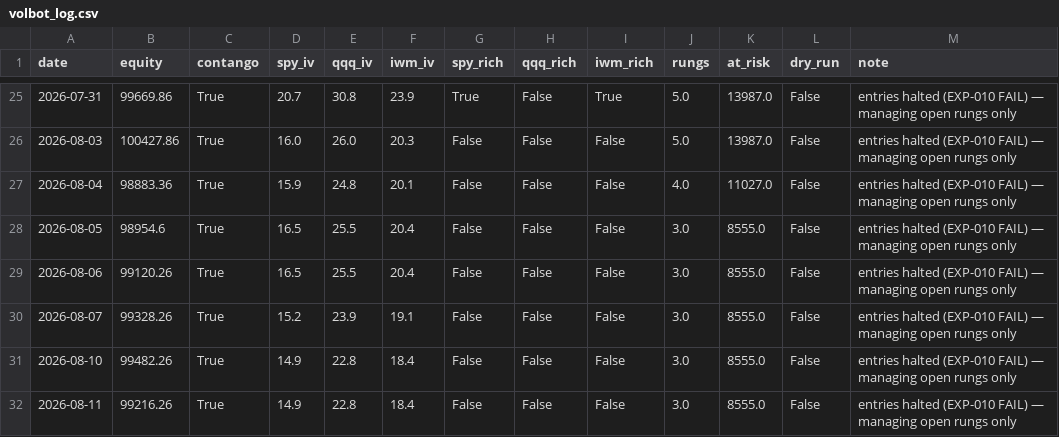
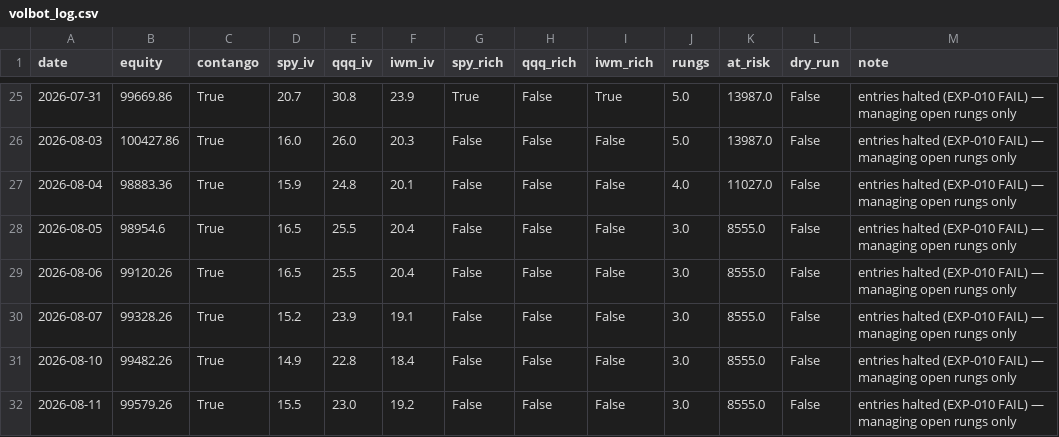
Before and after one commit to Tyler-Morton/BeatTheComp, a CSV file: volbot/volbot_log.csv, drawn as a sheet; only a part is shown, gaps mark what is left out.

```diff
--- a/volbot/volbot_log.csv
+++ b/volbot/volbot_log.csv
@@ -31,2 +31,2 @@ date,equity,contango,spy_iv,qqq_iv,iwm_iv,spy_rich,qqq_rich,iwm_rich,rungs,at_ri
 2026-08-10,99482.26,True,14.9,22.8,18.4,False,False,False,3.0,8555.0,False,entries halted (EXP-010 FAIL) — managing open rungs only
-2026-08-11,99216.26,True,14.9,22.8,18.4,False,False,False,3.0,8555.0,False,entries halted (EXP-010 FAIL) — managing open rungs only
+2026-08-11,99579.26,True,15.5,23.0,19.2,False,False,False,3.0,8555.0,False,entries halted (EXP-010 FAIL) — managing open rungs only
```
